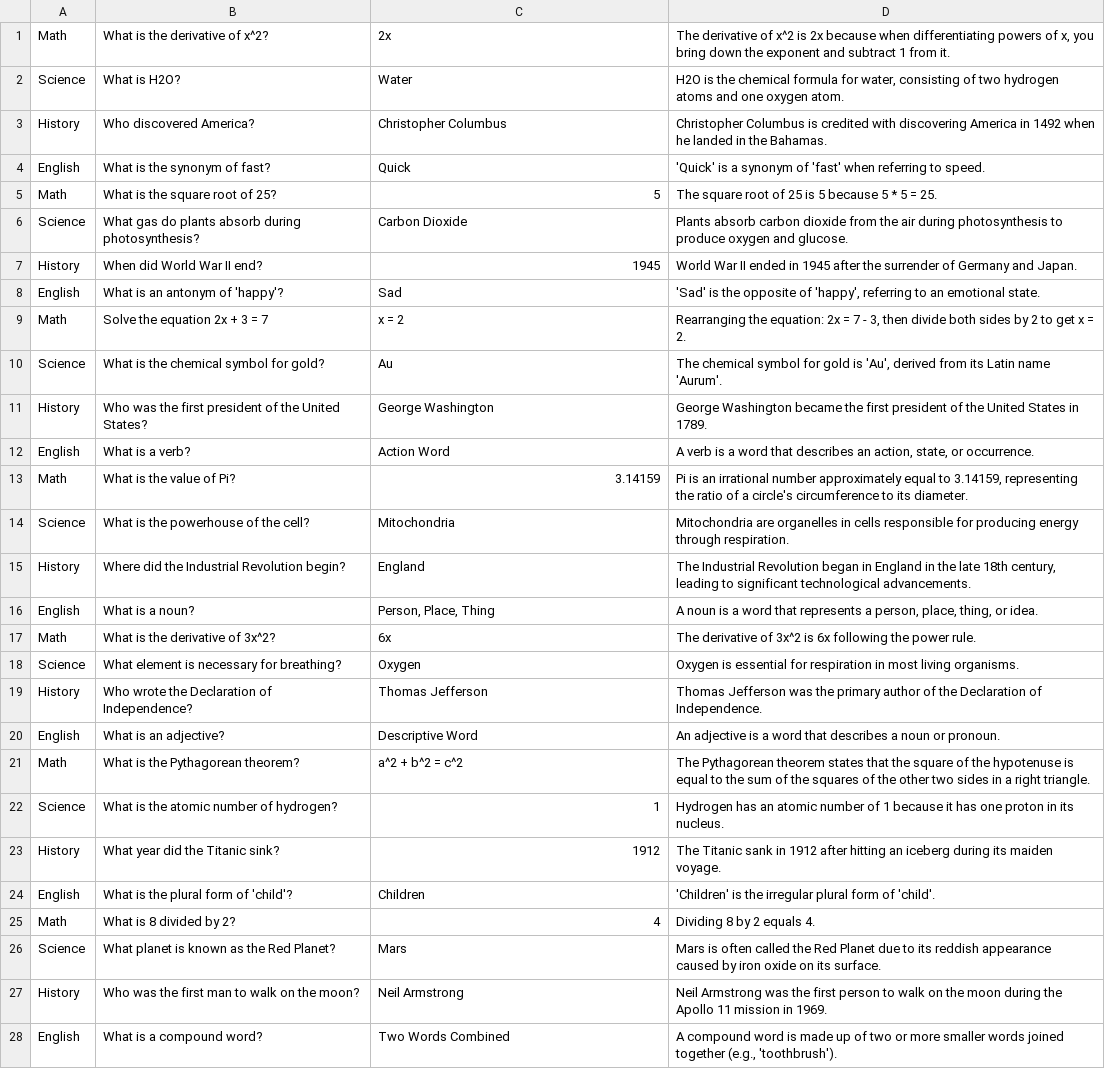
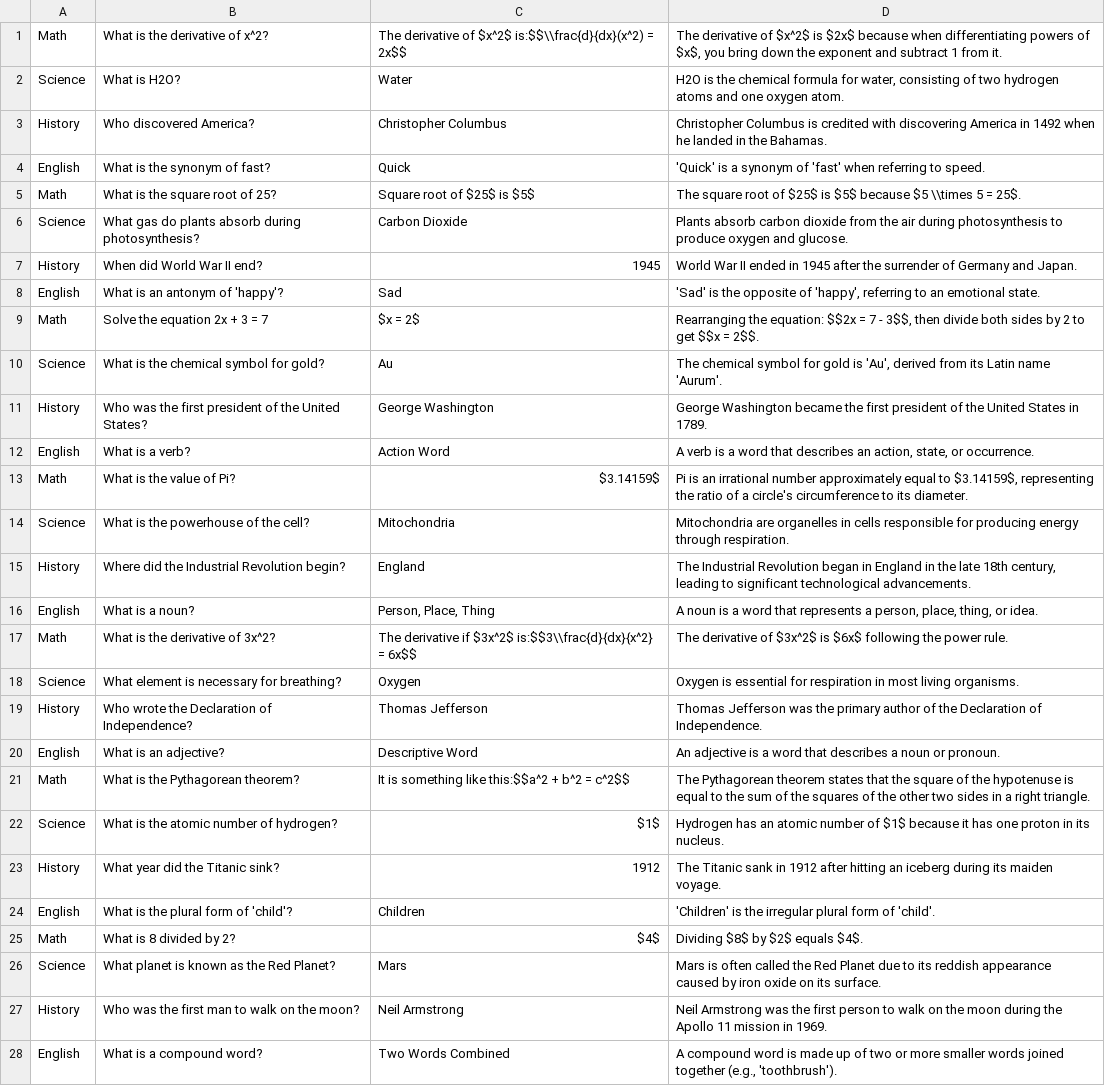
Before and after one commit to MirzaSohaib-Baig/edu-chatbot-backend, a CSV file: quiz_data/quizes.csv, drawn as a sheet; only a part is shown; the diff covers the shown part only.

```diff
--- a/quiz_data/quizes.csv
+++ b/quiz_data/quizes.csv
@@ -1,2 +1,2 @@
-Math,What is the derivative of x^2?,2x,"The derivative of x^2 is 2x because when differentiating powers of x, you bring down the exponent and subtract 1 from it."
+Math,What is the derivative of x^2?,The derivative of $x^2$ is:$$\\frac{d}{dx}(x^2) = 2x$$,"The derivative of $x^2$ is $2x$ because when differentiating powers of $x$, you bring down the exponent and subtract 1 from it."
 Science,What is H2O?,Water,"H2O is the chemical formula for water, consisting of two hydrogen atoms and one oxygen atom."
@@ -4,3 +4,3 @@ History,Who discovered America?,Christopher Columbus,"Christopher Columbus is cr
 English,What is the synonym of fast?,Quick,"'Quick' is a synonym of 'fast' when referring to speed."
-Math,What is the square root of 25?,5,"The square root of 25 is 5 because 5 * 5 = 25."
+Math,What is the square root of 25?,Square root of $25$ is $5$,"The square root of $25$ is $5$ because $5 \\times 5 = 25$."
 Science,What gas do plants absorb during photosynthesis?,Carbon Dioxide,"Plants absorb carbon dioxide from the air during photosynthesis to produce oxygen and glucose."
@@ -8,3 +8,3 @@ History,When did World War II end?,1945,"World War II ended in 1945 after the su
 English,What is an antonym of 'happy'?,Sad,"'Sad' is the opposite of 'happy', referring to an emotional state."
-Math,Solve the equation 2x + 3 = 7,x = 2,"Rearranging the equation: 2x = 7 - 3, then divide both sides by 2 to get x = 2."
+Math,Solve the equation 2x + 3 = 7,$x = 2$,"Rearranging the equation: $$2x = 7 - 3$$, then divide both sides by 2 to get $$x = 2$$."
 Science,What is the chemical symbol for gold?,Au,"The chemical symbol for gold is 'Au', derived from its Latin name 'Aurum'."
@@ -12,3 +12,3 @@ History,Who was the first president of the United States?,George Washington,"Geo
 English,What is a verb?,Action Word,"A verb is a word that describes an action, state, or occurrence."
-Math,What is the value of Pi?,3.14159,"Pi is an irrational number approximately equal to 3.14159, representing the ratio of a circle's circumference to its diameter."
+Math,What is the value of Pi?,$3.14159$,"Pi is an irrational number approximately equal to $3.14159$, representing the ratio of a circle's circumference to its diameter."
 Science,What is the powerhouse of the cell?,Mitochondria,"Mitochondria are organelles in cells responsible for producing energy through respiration."
@@ -16,3 +16,3 @@ History,Where did the Industrial Revolution begin?,England,"The Industrial Revol
 English,What is a noun?,"Person, Place, Thing","A noun is a word that represents a person, place, thing, or idea."
-Math,What is the derivative of 3x^2?,6x,"The derivative of 3x^2 is 6x following the power rule."
+Math,What is the derivative of 3x^2?,The derivative if $3x^2$ is:$$3\\frac{d}{dx}{x^2} = 6x$$,"The derivative of $3x^2$ is $6x$ following the power rule."
 Science,What element is necessary for breathing?,Oxygen,"Oxygen is essential for respiration in most living organisms."
@@ -20,7 +20,7 @@ History,Who wrote the Declaration of Independence?,Thomas Jefferson,"Thomas Jeff
 English,What is an adjective?,Descriptive Word,"An adjective is a word that describes a noun or pronoun."
-Math,What is the Pythagorean theorem?,a^2 + b^2 = c^2,"The Pythagorean theorem states that the square of the hypotenuse is equal to the sum of the squares of the other two sides in a right triangle."
-Science,What is the atomic number of hydrogen?,1,"Hydrogen has an atomic number of 1 because it has one proton in its nucleus."
+Math,What is the Pythagorean theorem?,It is something like this:$$a^2 + b^2 = c^2$$,"The Pythagorean theorem states that the square of the hypotenuse is equal to the sum of the squares of the other two sides in a right triangle."
+Science,What is the atomic number of hydrogen?,$1$,"Hydrogen has an atomic number of $1$ because it has one proton in its nucleus."
 History,What year did the Titanic sink?,1912,"The Titanic sank in 1912 after hitting an iceberg during its maiden voyage."
 English,What is the plural form of 'child'?,Children,"'Children' is the irregular plural form of 'child'."
-Math,What is 8 divided by 2?,4,"Dividing 8 by 2 equals 4."
+Math,What is 8 divided by 2?,$4$,"Dividing $8$ by $2$ equals $4$."
 Science,What planet is known as the Red Planet?,Mars,"Mars is often called the Red Planet due to its reddish appearance caused by iron oxide on its surface."
```
Also changed, not shown: 1 added row and 16 edited cells elsewhere in this file, 12 other files.
